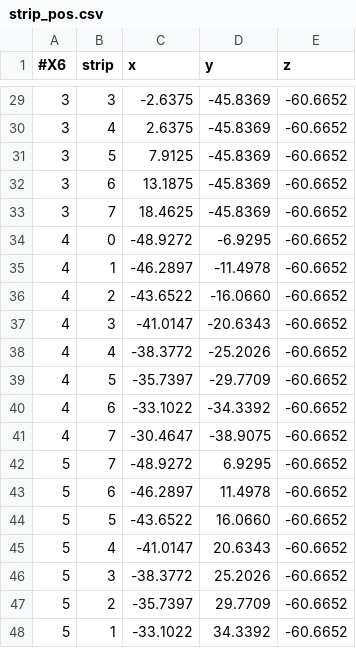
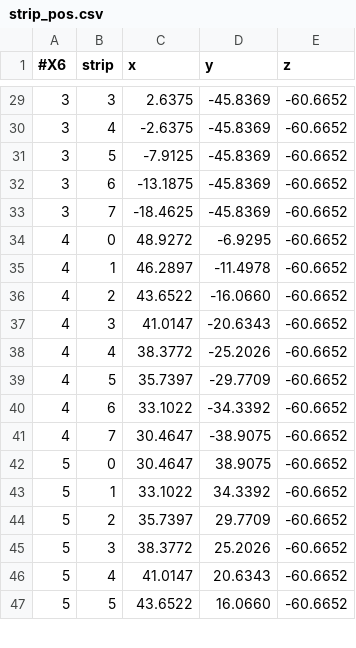
Before and after one commit to ShortLJ/NKFADC_Unpacker2, a CSV file: config/Position_Gen/KO_25_07/strip_pos.csv, drawn as a sheet; only a part is shown, gaps mark what is left out; the diff covers the shown part only.

```diff
--- a/config/Position_Gen/KO_25_07/strip_pos.csv
+++ b/config/Position_Gen/KO_25_07/strip_pos.csv
@@ -29,20 +29,19 @@
-3,3,-2.6375,-45.8369,-60.6652
-3,4,2.6375,-45.8369,-60.6652
-3,5,7.9125,-45.8369,-60.6652
-3,6,13.1875,-45.8369,-60.6652
-3,7,18.4625,-45.8369,-60.6652
-4,0,-48.9272,-6.9295,-60.6652
-4,1,-46.2897,-11.4978,-60.6652
-4,2,-43.6522,-16.0660,-60.6652
-4,3,-41.0147,-20.6343,-60.6652
-4,4,-38.3772,-25.2026,-60.6652
-4,5,-35.7397,-29.7709,-60.6652
-4,6,-33.1022,-34.3392,-60.6652
-4,7,-30.4647,-38.9075,-60.6652
-5,7,-48.9272,6.9295,-60.6652
-5,6,-46.2897,11.4978,-60.6652
-5,5,-43.6522,16.0660,-60.6652
-5,4,-41.0147,20.6343,-60.6652
-5,3,-38.3772,25.2026,-60.6652
-5,2,-35.7397,29.7709,-60.6652
-5,1,-33.1022,34.3392,-60.6652
+3,3,2.6375,-45.8369,-60.6652
+3,4,-2.6375,-45.8369,-60.6652
+3,5,-7.9125,-45.8369,-60.6652
+3,6,-13.1875,-45.8369,-60.6652
+3,7,-18.4625,-45.8369,-60.6652
+4,0,48.9272,-6.9295,-60.6652
+4,1,46.2897,-11.4978,-60.6652
+4,2,43.6522,-16.0660,-60.6652
+4,3,41.0147,-20.6343,-60.6652
+4,4,38.3772,-25.2026,-60.6652
+4,5,35.7397,-29.7709,-60.6652
+4,6,33.1022,-34.3392,-60.6652
+4,7,30.4647,-38.9075,-60.6652
+5,0,30.4647,38.9075,-60.6652
+5,1,33.1022,34.3392,-60.6652
+5,2,35.7397,29.7709,-60.6652
+5,3,38.3772,25.2026,-60.6652
+5,4,41.0147,20.6343,-60.6652
+5,5,43.6522,16.0660,-60.6652
```
Also changed, not shown: 2 added rows, 1 removed row and 106 edited cells elsewhere in this file, config/Position_Gen/KO_25_01/seg_pos.csv, config/Position_Gen/KO_25_01/strip_pos.csv, 8 other files.
